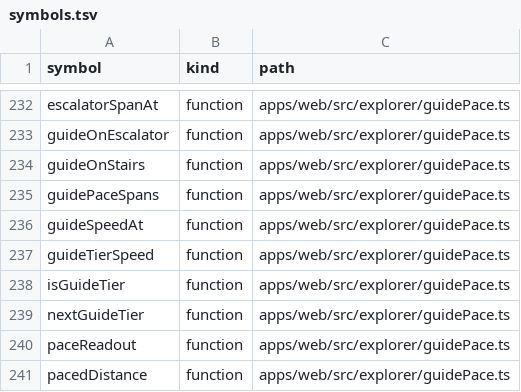
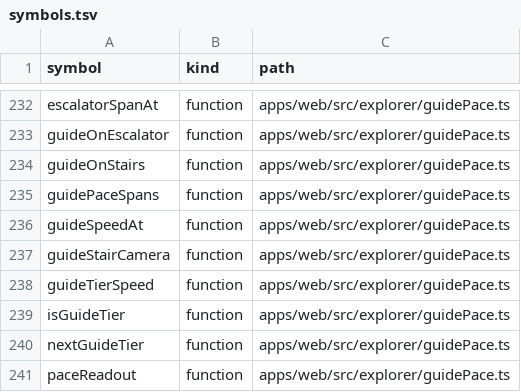
Before and after one commit to nurockplayer/gteki, a TSV file: docs/map/symbols.tsv, drawn as a sheet; only a part is shown, gaps mark what is left out; the shorter side is filled out with more unchanged rows; the diff names each change by its address in the sheet, - before the commit and + after, or states it on an @@ line.

Commit message:
Enable cat body camera check by default (#1268)
* Enable cat body camera check by default

* Remove resolved J6 journey exceptions

* Ease default cat framing on guide stairs

2026-11-14 JST

* Hold stair lens through slope transition

2026-11-14 JST

* Exclude escalator rides from stair framing

2026-11-14 JST

* Fix camera test fixtures and lens settling time

2026-11-14 JST

* Use axis-relative camera on default guide stairs

2026-11-14 JST

* Fix camera test pose arguments after merge

2026-11-14 JST

* Separate D2 stair framing from escalator shots

2026-11-14 JST

* Constrain default guide stair boom to tread slope

2026-11-14 JST: restore walk body-clearance behavior and exclude QA-pinned cameras from stair framing.

* Match stair exit lens test to main slope hold

2026-11-14 JST: assert easing toward each current target as default stair framing releases.

* Ease descending stair aim when entering a landing

2026-11-14 JST: release the extra aim correction with boom damping; cover grade 0.5 exits on desktop and phone.

* Release stair aim in camera angle space

2026-11-14 JST: damp the previous descending look angle as the boom lowers, preserving the 3 degree exit assertion.

* Keep stair camera framing across short landings

2026-11-14 JST: carry framing for one follow distance and retain the last descending stair axis through flat segments. Preserve the stair aim release commits and exercise internal flats and a 1.5 m landing on desktop and phone.

```diff
--- a/docs/map/symbols.tsv
+++ b/docs/map/symbols.tsv
+row 237: guideStairCamera | function | apps/web/src/explorer/guidePace.ts
```
Also changed, not shown: 6 other files.
